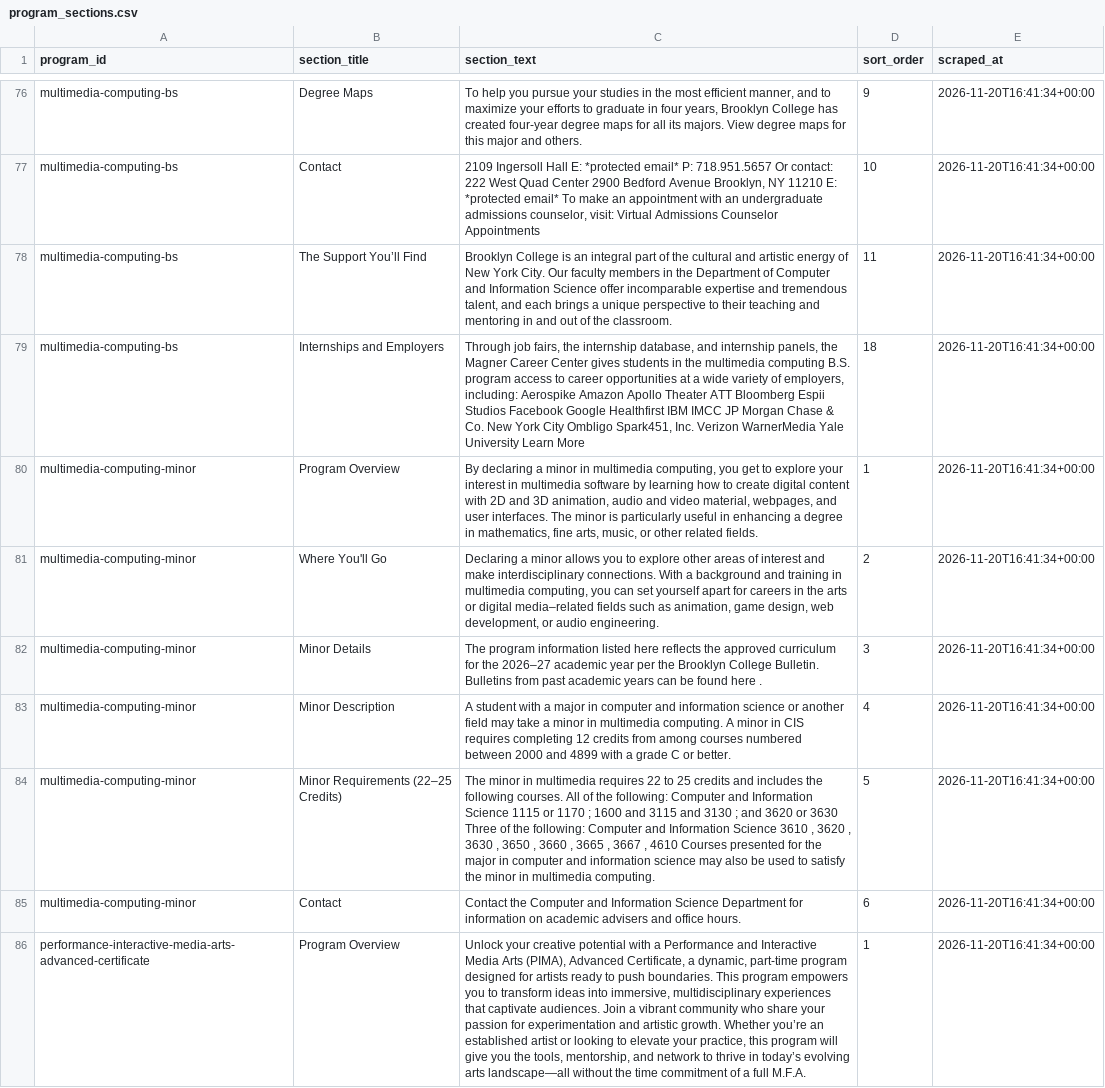
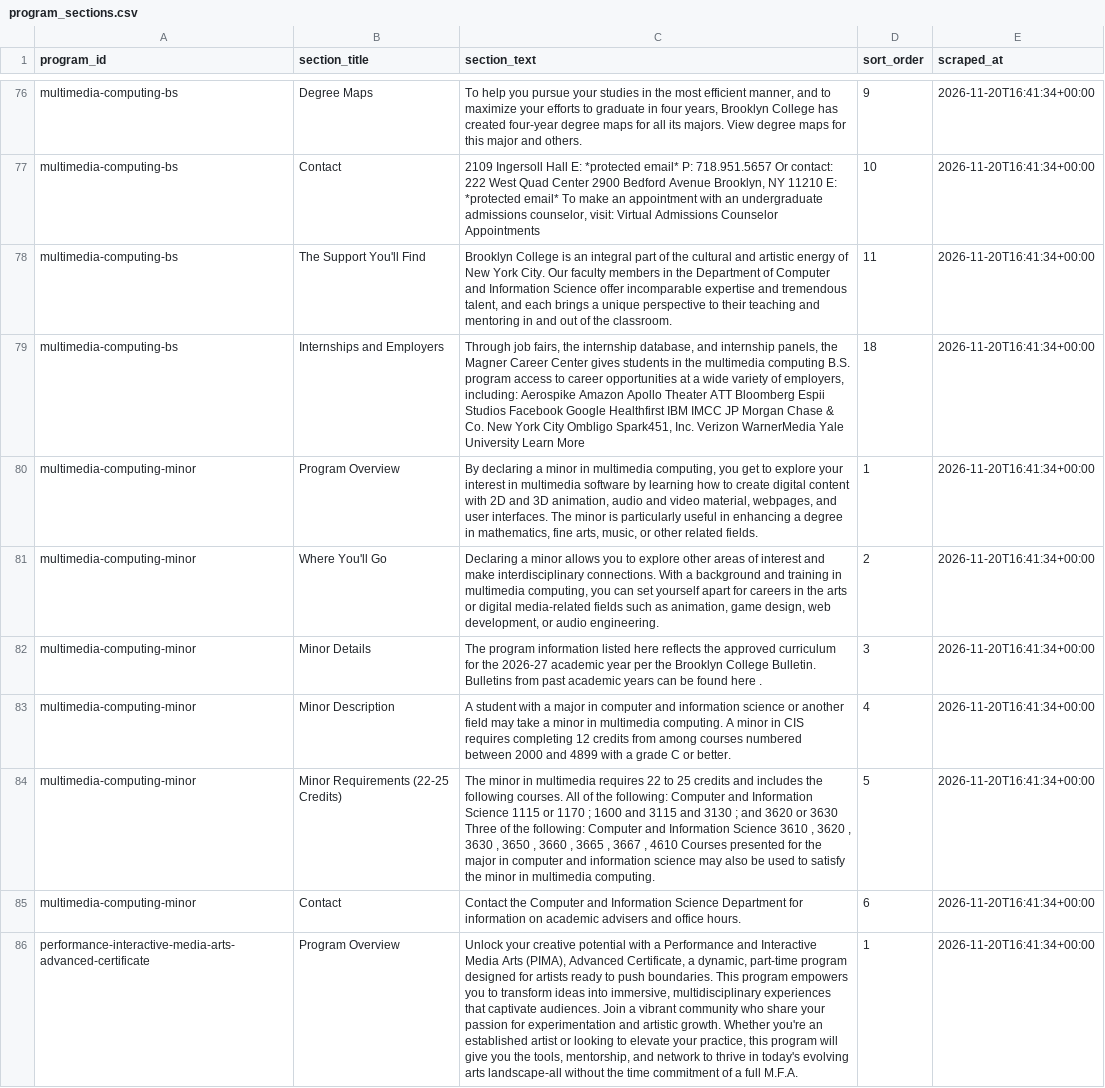
Before and after one commit to kfranklyn7/Future-Study, a CSV file: data/csv/program_sections.csv, drawn as a sheet; only a part is shown, gaps mark what is left out; the diff covers the shown part only; the diff names each change by its address in the sheet, - before the commit and + after, or states it on an @@ line.

```diff
--- a/data/csv/program_sections.csv
+++ b/data/csv/program_sections.csv
-B78 (section_title): The Support You’ll Find
+B78 (section_title): The Support You'll Find
-C81 (section_text): …or digital media–related fields such…
+C81 (section_text): …or digital media-related fields such…
-C82 (section_text): …for the 2026–27 academic year…
+C82 (section_text): …for the 2026-27 academic year…
-B84 (section_title): Minor Requirements (22–25 Credits)
+B84 (section_title): Minor Requirements (22-25 Credits)
-C86 (section_text): …growth. Whether you’re an established artist or looking to elevate your practice, this program will give you the tools, mentorship, and network to thrive in today’s evolving arts landscape—all without the…
+C86 (section_text): …growth. Whether you're an established artist or looking to elevate your practice, this program will give you the tools, mentorship, and network to thrive in today's evolving arts landscape-all without the…
```
Also changed, not shown: 47 edited cells elsewhere in this file, data/csv/bulletin_courses.csv, data/csv/courses.csv, 8 other files.
